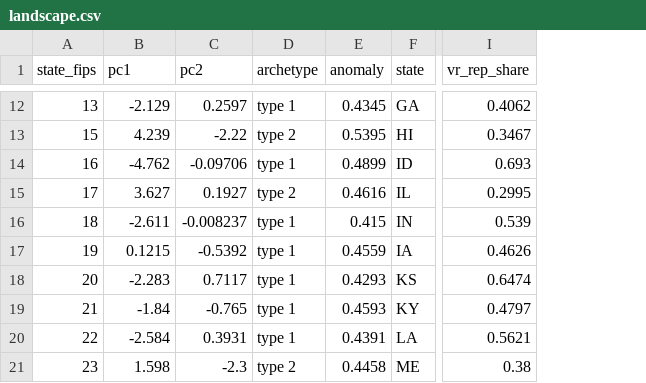
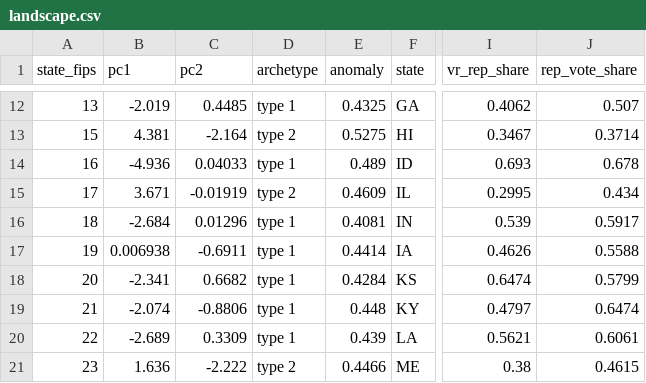
Before and after one commit to mitdesai01/Polisy, a CSV file: docs/data/landscape.csv, drawn as a sheet; only a part is shown, gaps mark what is left out; the diff covers the shown part only; the diff names each change by its address in the sheet, - before the commit and + after, or states it on an @@ line.

```diff
--- a/docs/data/landscape.csv
+++ b/docs/data/landscape.csv
+column J (rep_vote_share), rows 12-21: 0.507 | 0.3714 | 0.678 | 0.434 | 0.5917 | 0.5588 | 0.5799 | 0.6474 | 0.6061 | 0.4615
-B12 (pc1): -2.129
+B12 (pc1): -2.019
-C12 (pc2): 0.2597
+C12 (pc2): 0.4485
-E12 (anomaly): 0.4345
+E12 (anomaly): 0.4325
-B13 (pc1): 4.239
+B13 (pc1): 4.381
-C13 (pc2): -2.22
+C13 (pc2): -2.164
-E13 (anomaly): 0.5395
+E13 (anomaly): 0.5275
-B14 (pc1): -4.762
+B14 (pc1): -4.936
-C14 (pc2): -0.09706
+C14 (pc2): 0.04033
-E14 (anomaly): 0.4899
+E14 (anomaly): 0.489
-B15 (pc1): 3.627
+B15 (pc1): 3.671
-C15 (pc2): 0.1927
+C15 (pc2): -0.01919
-E15 (anomaly): 0.4616
+E15 (anomaly): 0.4609
-B16 (pc1): -2.611
+B16 (pc1): -2.684
-C16 (pc2): -0.008237
+C16 (pc2): 0.01296
-E16 (anomaly): 0.415
+E16 (anomaly): 0.4081
-B17 (pc1): 0.1215
+B17 (pc1): 0.006938
-C17 (pc2): -0.5392
+C17 (pc2): -0.6911
-E17 (anomaly): 0.4559
+E17 (anomaly): 0.4414
-B18 (pc1): -2.283
+B18 (pc1): -2.341
-C18 (pc2): 0.7117
+C18 (pc2): 0.6682
-E18 (anomaly): 0.4293
+E18 (anomaly): 0.4284
-B19 (pc1): -1.84
+B19 (pc1): -2.074
-C19 (pc2): -0.765
+C19 (pc2): -0.8806
-E19 (anomaly): 0.4593
+E19 (anomaly): 0.448
-B20 (pc1): -2.584
+B20 (pc1): -2.689
-C20 (pc2): 0.3931
+C20 (pc2): 0.3309
-E20 (anomaly): 0.4391
+E20 (anomaly): 0.439
-B21 (pc1): 1.598
+B21 (pc1): 1.636
-C21 (pc2): -2.3
+C21 (pc2): -2.222
-E21 (anomaly): 0.4458
+E21 (anomaly): 0.4466
```
Also changed, not shown: 121 edited cells elsewhere in this file, docs/data/landscape_loadings.csv, docs/data/state_summary.csv, 39 other files.
